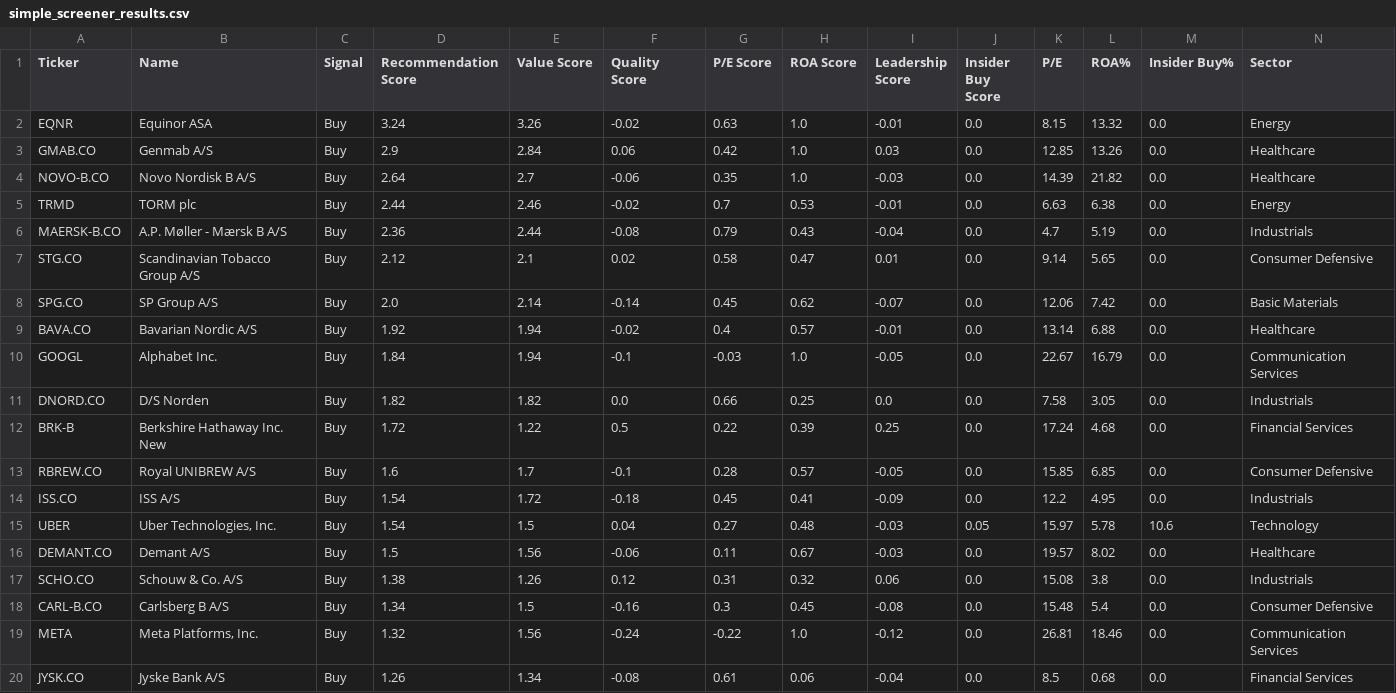
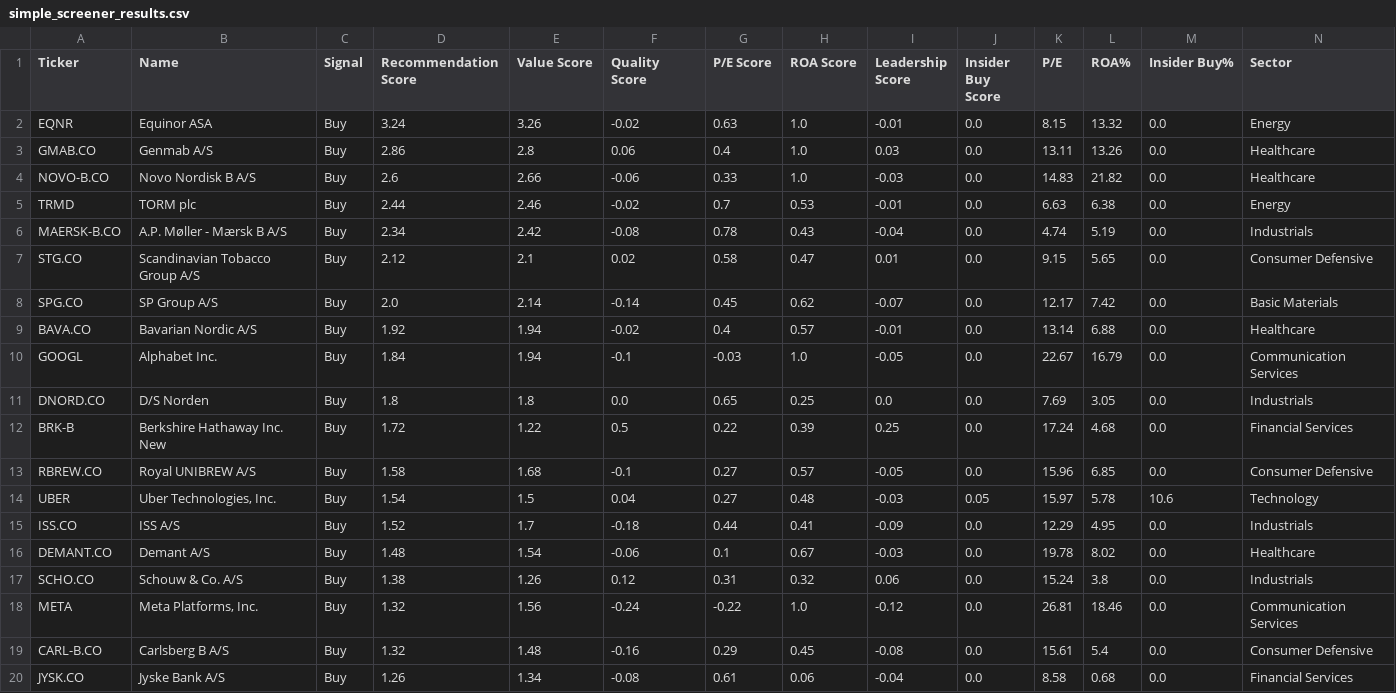
Before and after one commit to P1N60/stock_predictor, a CSV file: data/screener_results/simple_screener_results.csv, drawn as a sheet; only a part is shown; removed rows and columns are numbered as before the commit, all else as after; rows hold the shown columns only; the diff covers the shown part only; the diff names each change by its address in the sheet, - before the commit and + after, or states it on an @@ line.

Commit message:
ran screener on simple tickers

```diff
--- a/data/screener_results/simple_screener_results.csv
+++ b/data/screener_results/simple_screener_results.csv
-D3 (Recommendation Score): 2.9
+D3 (Recommendation Score): 2.86
-E3 (Value Score): 2.84
+E3 (Value Score): 2.8
-G3 (P/E Score): 0.42
+G3 (P/E Score): 0.4
-K3 (P/E): 12.85
+K3 (P/E): 13.11
-D4 (Recommendation Score): 2.64
+D4 (Recommendation Score): 2.6
-E4 (Value Score): 2.7
+E4 (Value Score): 2.66
-G4 (P/E Score): 0.35
+G4 (P/E Score): 0.33
-K4 (P/E): 14.39
+K4 (P/E): 14.83
-D6 (Recommendation Score): 2.36
+D6 (Recommendation Score): 2.34
-E6 (Value Score): 2.44
+E6 (Value Score): 2.42
-G6 (P/E Score): 0.79
+G6 (P/E Score): 0.78
-K6 (P/E): 4.7
+K6 (P/E): 4.74
-K7 (P/E): 9.14
+K7 (P/E): 9.15
-K8 (P/E): 12.06
+K8 (P/E): 12.17
-D11 (Recommendation Score): 1.82
+D11 (Recommendation Score): 1.8
-E11 (Value Score): 1.82
+E11 (Value Score): 1.8
-G11 (P/E Score): 0.66
+G11 (P/E Score): 0.65
-K11 (P/E): 7.58
+K11 (P/E): 7.69
-D13 (Recommendation Score): 1.6
+D13 (Recommendation Score): 1.58
-E13 (Value Score): 1.7
+E13 (Value Score): 1.68
-G13 (P/E Score): 0.28
+G13 (P/E Score): 0.27
-K13 (P/E): 15.85
+K13 (P/E): 15.96
-row 14: ISS.CO | ISS A/S | Buy | 1.54 | 1.72 | -0.18 | 0.45 | 0.41 | -0.09 | 0.0 | 12.2 | 4.95 | 0.0 | Industrials
+row 15: ISS.CO | ISS A/S | Buy | 1.52 | 1.7 | -0.18 | 0.44 | 0.41 | -0.09 | 0.0 | 12.29 | 4.95 | 0.0 | Industrials
-D16 (Recommendation Score): 1.5
+D16 (Recommendation Score): 1.48
-E16 (Value Score): 1.56
+E16 (Value Score): 1.54
-G16 (P/E Score): 0.11
+G16 (P/E Score): 0.1
-K16 (P/E): 19.57
+K16 (P/E): 19.78
-K17 (P/E): 15.08
+K17 (P/E): 15.24
-row 18: CARL-B.CO | Carlsberg B A/S | Buy | 1.34 | 1.5 | -0.16 | 0.3 | 0.45 | -0.08 | 0.0 | 15.48 | 5.4 | 0.0 | Consumer Defensive
+row 19: CARL-B.CO | Carlsberg B A/S | Buy | 1.32 | 1.48 | -0.16 | 0.29 | 0.45 | -0.08 | 0.0 | 15.61 | 5.4 | 0.0 | Consumer Defensive
-K20 (P/E): 8.5
+K20 (P/E): 8.58
```
Also changed, not shown: 30 edited cells elsewhere in this file, 1 other file.
